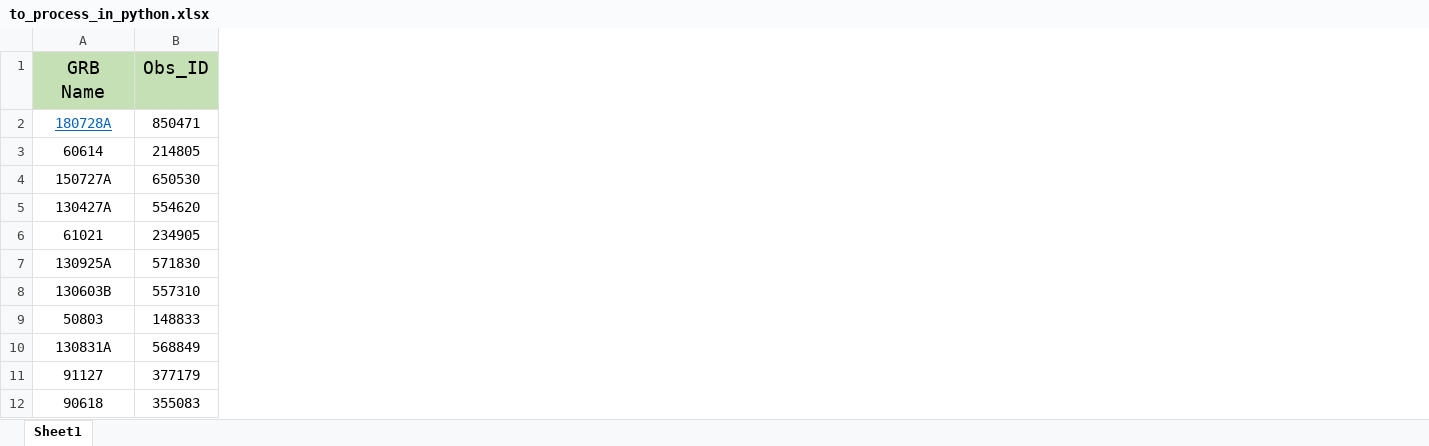
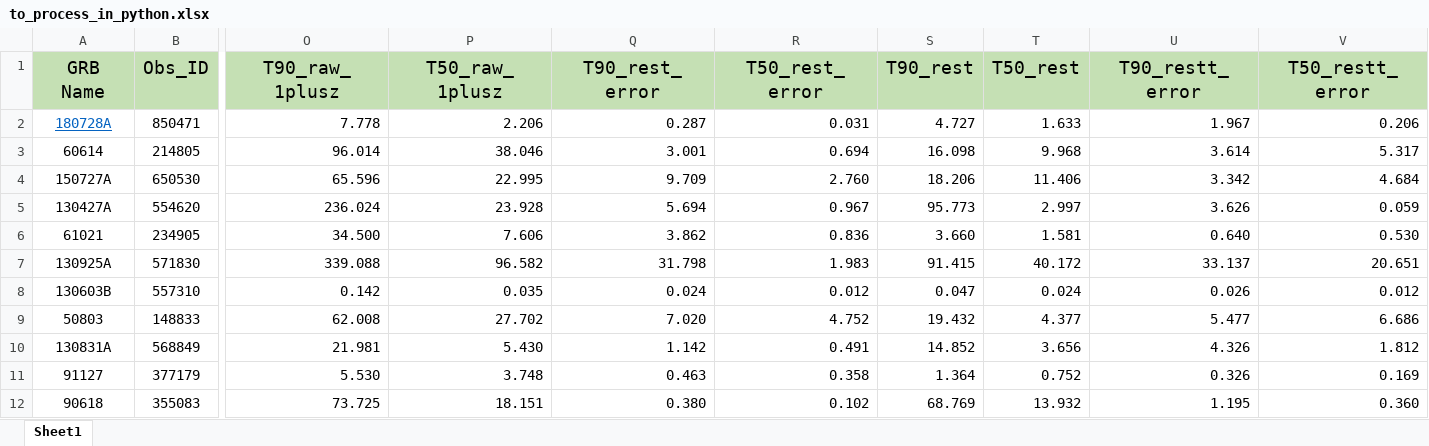
Before and after one commit to Amiteshh/GRB-Analysis, an Excel workbook: to_process_in_python.xlsx, sheet Sheet1, drawn as a sheet; only a part is shown, gaps mark what is left out; values as stored, in another font and other column widths than the file's, no borders; charts and pictures not drawn; the diff names each change by its address in the sheet, - before the commit and + after, or states it on an @@ line.

Commit message:
Add files via upload

```diff
--- a/to_process_in_python.xlsx (sheet Sheet1)
+++ b/to_process_in_python.xlsx (sheet Sheet1)
+column O (T90_raw_1plusz), rows 2-12: 7.778 | 96.014 | 65.596 | 236.024 | 34.500 | 339.088 | 0.142 | 62.008 | 21.981 | 5.530 | 73.725
+column P (T50_raw_1plusz), rows 2-12: 2.206 | 38.046 | 22.995 | 23.928 | 7.606 | 96.582 | 0.035 | 27.702 | 5.430 | 3.748 | 18.151
+column Q (T90_rest_error), rows 2-12: 0.287 | 3.001 | 9.709 | 5.694 | 3.862 | 31.798 | 0.024 | 7.020 | 1.142 | 0.463 | 0.380
+column R (T50_rest_error), rows 2-12: 0.031 | 0.694 | 2.760 | 0.967 | 0.836 | 1.983 | 0.012 | 4.752 | 0.491 | 0.358 | 0.102
+column S (T90_rest), rows 2-12: 4.727 | 16.098 | 18.206 | 95.773 | 3.660 | 91.415 | 0.047 | 19.432 | 14.852 | 1.364 | 68.769
+column T (T50_rest), rows 2-12: 1.633 | 9.968 | 11.406 | 2.997 | 1.581 | 40.172 | 0.024 | 4.377 | 3.656 | 0.752 | 13.932
+column U (T90_restt_error), rows 2-12: 1.967 | 3.614 | 3.342 | 3.626 | 0.640 | 33.137 | 0.026 | 5.477 | 4.326 | 0.326 | 1.195
+column V (T50_restt_error), rows 2-12: 0.206 | 5.317 | 4.684 | 0.059 | 0.530 | 20.651 | 0.012 | 6.686 | 1.812 | 0.169 | 0.360
```
Also changed, not shown: charts or pictures.
